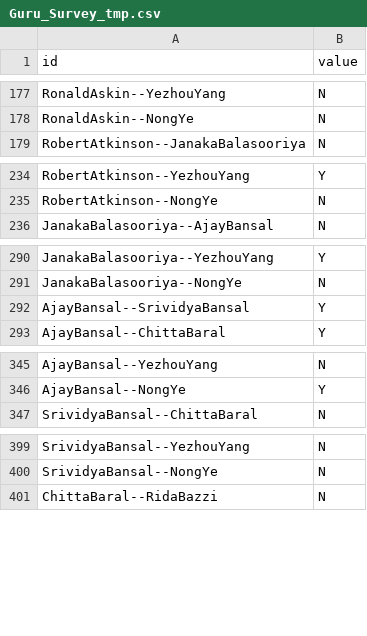
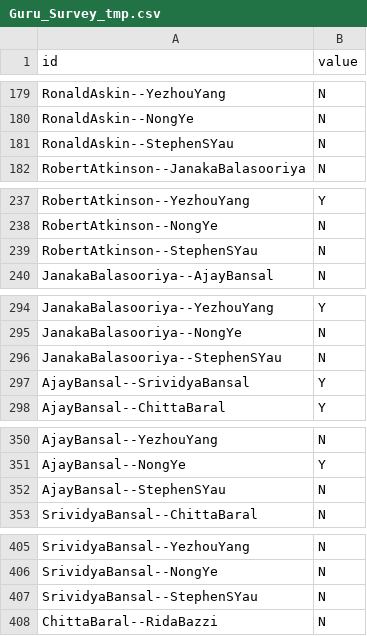
Before and after one commit to jaydeepchakraborty/PorfRecommendation, a CSV file: data/feedback/Guru_Survey_tmp.csv, drawn as a sheet; only a part is shown, gaps mark what is left out; the diff covers the shown part only; the diff names each change by its address in the sheet, - before the commit and + after, or states it on an @@ line.

```diff
--- a/data/feedback/Guru_Survey_tmp.csv
+++ b/data/feedback/Guru_Survey_tmp.csv
+row 181: RonaldAskin--StephenSYau | N
+row 239: RobertAtkinson--StephenSYau | N
+row 296: JanakaBalasooriya--StephenSYau | N
+row 352: AjayBansal--StephenSYau | N
+row 407: SrividyaBansal--StephenSYau | N
```
Also changed, not shown: 56 added rows elsewhere in this file, data/feedback/Ram_Survey_tmp.csv, data/feedback/final_merged_feedback.csv, 10 other files.
